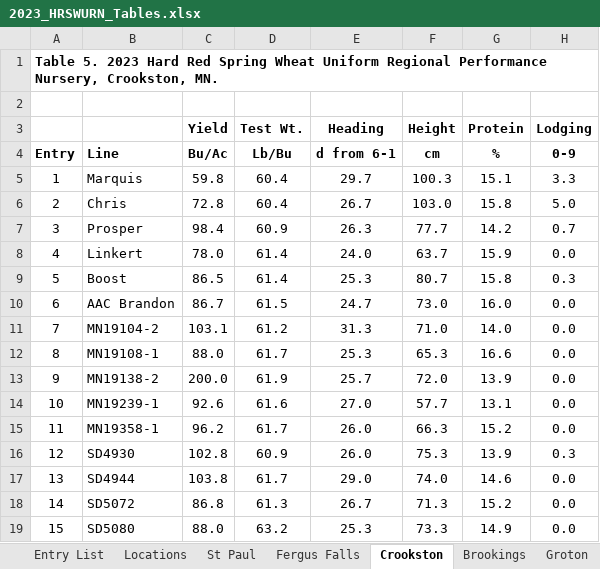
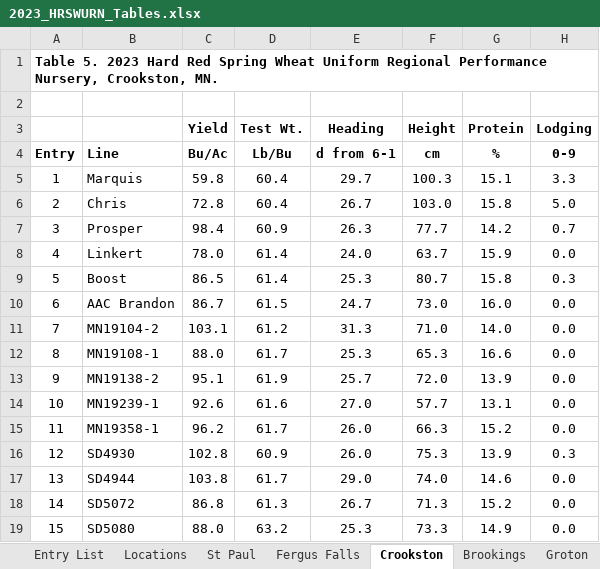
Before and after one commit to chabrault/Git_demo, an Excel workbook: data/2023_HRSWURN_Tables.xlsx, sheet Crookston, drawn as a sheet; only a part is shown; values as stored, in another font and other column widths than the file's, no borders; the diff names each change by its address in the sheet, - before the commit and + after, or states it on an @@ line.

Commit message:
Add files via upload

```diff
--- a/data/2023_HRSWURN_Tables.xlsx (sheet Crookston)
+++ b/data/2023_HRSWURN_Tables.xlsx (sheet Crookston)
-C13 (Yield): 200.0
+C13 (Yield): 95.1
```
Also changed, not shown: sheet St Paul FHB.
